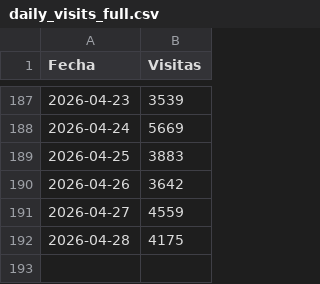
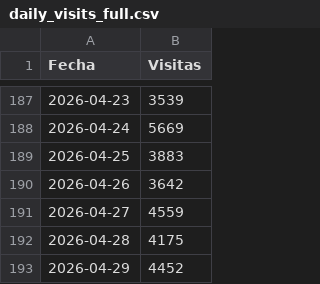
Before and after one commit to santiagorioboo-hub/proximity-groceries-scorecard, a CSV file: daily_visits_full.csv, drawn as a sheet; only a part is shown, gaps mark what is left out; the diff names each change by its address in the sheet, - before the commit and + after, or states it on an @@ line.

```diff
--- a/daily_visits_full.csv
+++ b/daily_visits_full.csv
+row 193: 2026-04-29 | 4452
```
Also changed, not shown: daily_growth_full.csv, weekly_buyers.csv, 4 other files.
